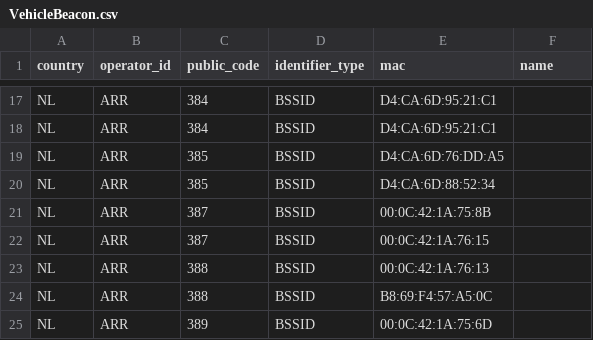
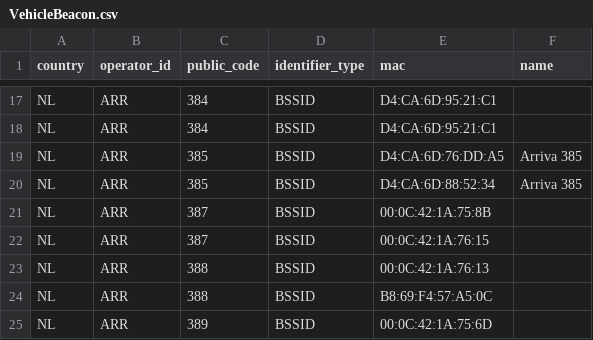
Before and after one commit to StichtingOpenGeo/VehicleBeacon, a CSV file: VehicleBeacon.csv, drawn as a sheet; only a part is shown, gaps mark what is left out.

Commit message:
ARR:385 network name

```diff
--- a/VehicleBeacon.csv
+++ b/VehicleBeacon.csv
@@ -18,4 +18,4 @@ NL,ARR,384,BSSID,D4:CA:6D:95:21:C1,
 NL,ARR,384,BSSID,D4:CA:6D:95:21:C1,
-NL,ARR,385,BSSID,D4:CA:6D:76:DD:A5,
-NL,ARR,385,BSSID,D4:CA:6D:88:52:34,
+NL,ARR,385,BSSID,D4:CA:6D:76:DD:A5,Arriva 385
+NL,ARR,385,BSSID,D4:CA:6D:88:52:34,Arriva 385
 NL,ARR,387,BSSID,00:0C:42:1A:75:8B,
```
